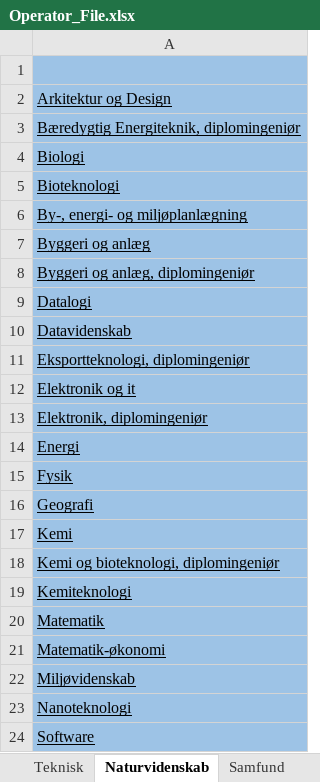
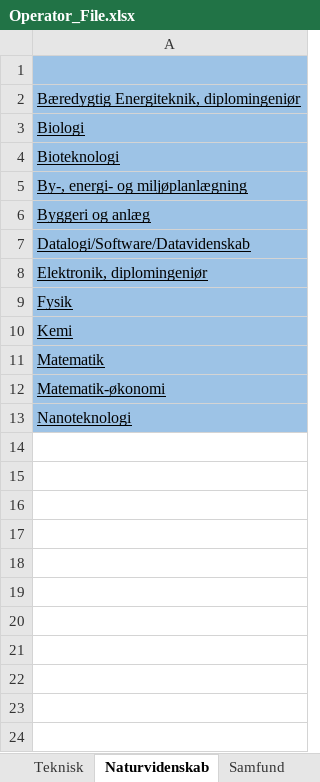
Before and after one commit to Simson475/P1Project, an Excel workbook: Operator_File.xlsx, sheet Naturvidenskab, drawn as a sheet; values as stored, in another font and other column widths than the file's, no borders; removed rows and columns are numbered as before the commit, all else as after; the diff names each change by its address in the sheet, - before the commit and + after, or states it on an @@ line.

Commit message:
updated sheets 2

```diff
--- a/Operator_File.xlsx (sheet Naturvidenskab)
+++ b/Operator_File.xlsx (sheet Naturvidenskab)
-row 2: Arkitektur og Design
-A7: Byggeri og anlæg, diplomingeniør
+A7: Datalogi/Software/Datavidenskab
-row 9: Datalogi
-row 10: Datavidenskab
-row 11: Eksportteknologi, diplomingeniør
-row 12: Elektronik og it
-row 14: Energi
-row 16: Geografi
-row 18: Kemi og bioteknologi, diplomingeniør
-row 19: Kemiteknologi
-row 22: Miljøvidenskab
-row 24: Software
```
Also changed, not shown: sheet Humaniora, sheet Samfund.
